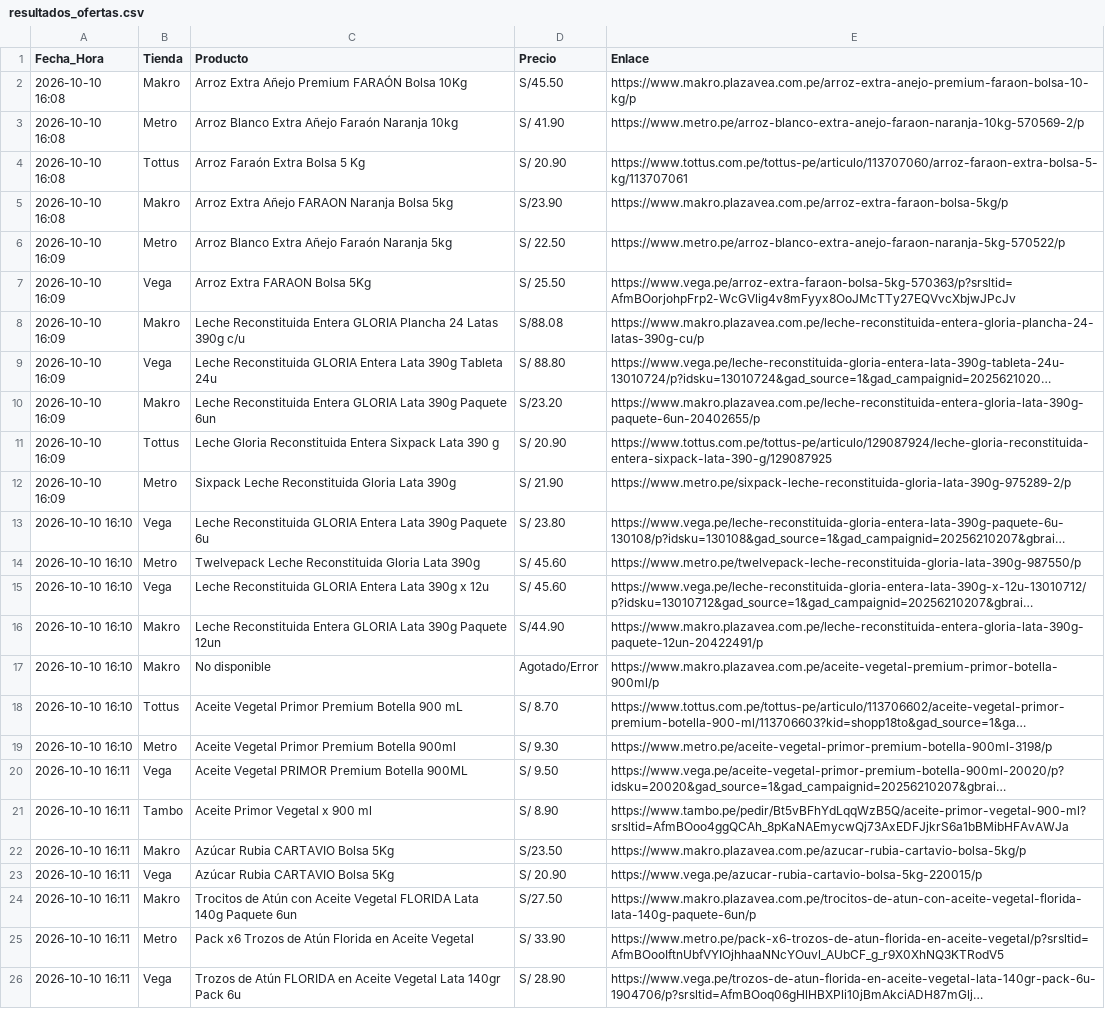
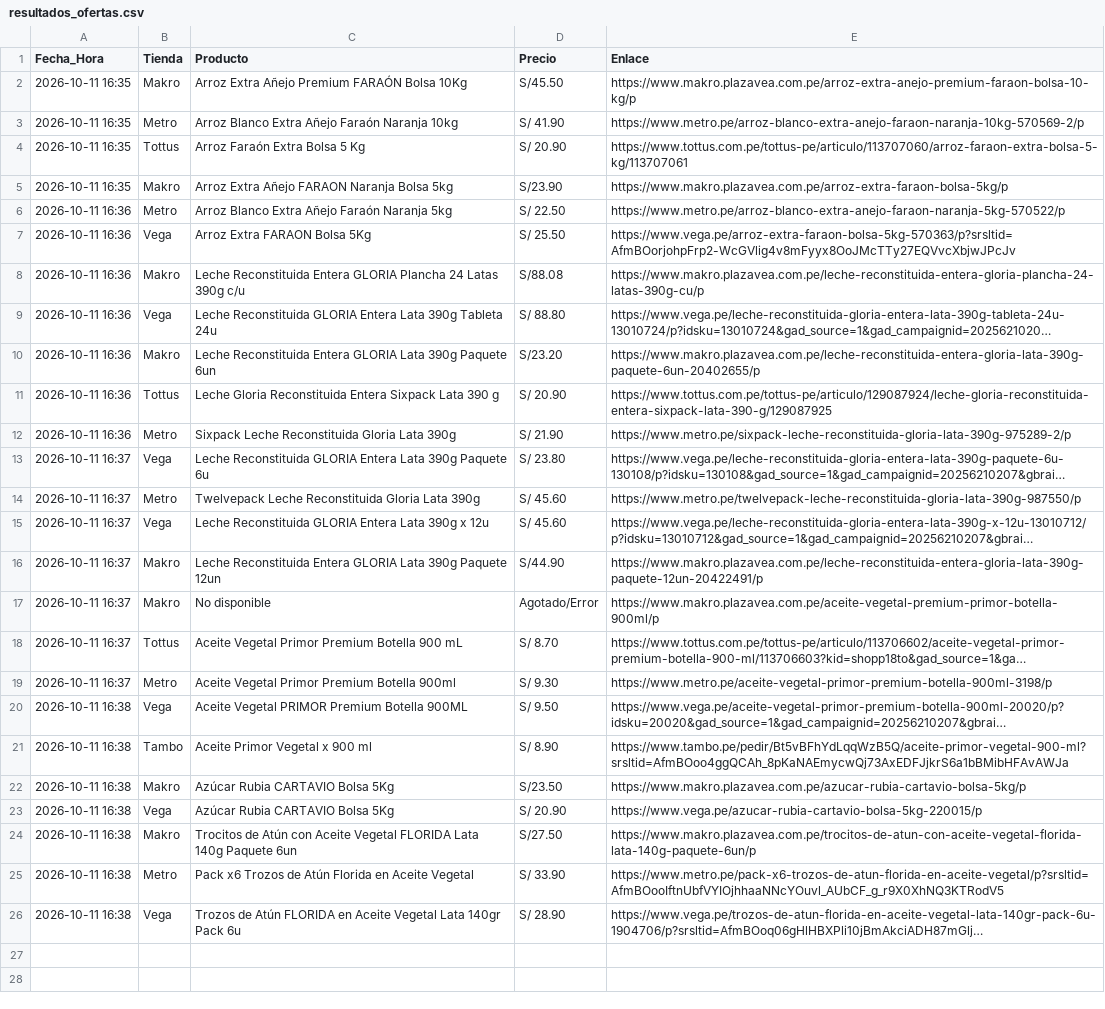
Before and after one commit to rporrasd/TrivagoMercados, a CSV file: resultados_ofertas.csv, drawn as a sheet; long unchanged cells end in …; the diff names each change by its address in the sheet, - before the commit and + after, or states it on an @@ line.

Commit message:
Actualización diaria de precios

```diff
--- a/resultados_ofertas.csv
+++ b/resultados_ofertas.csv
-A2:A5 (Fecha_Hora): 2026-10-10 16:08
+A2:A5 (Fecha_Hora): 2026-10-11 16:35
-A6:A12 (Fecha_Hora): 2026-10-10 16:09
+A6:A12 (Fecha_Hora): 2026-10-11 16:36
-A13:A19 (Fecha_Hora): 2026-10-10 16:10
+A13:A19 (Fecha_Hora): 2026-10-11 16:37
-A20:A26 (Fecha_Hora): 2026-10-10 16:11
+A20:A26 (Fecha_Hora): 2026-10-11 16:38
```
